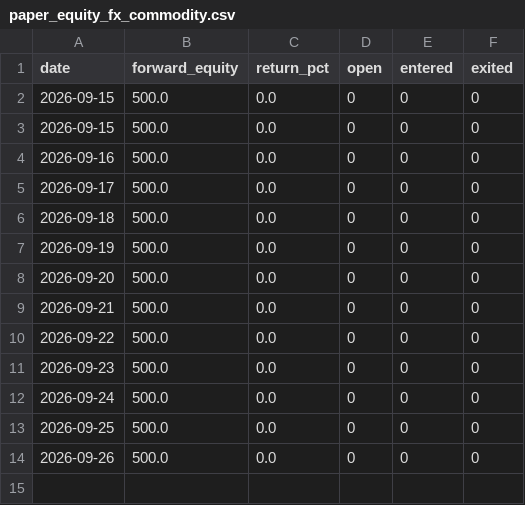
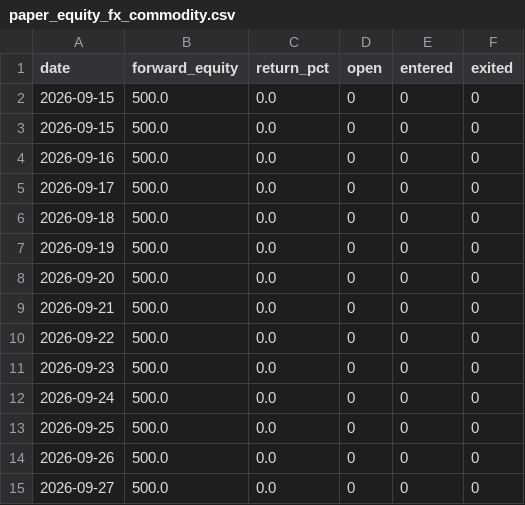
Before and after one commit to magic-emperor/AI-finance, a CSV file: engine/output/paper_equity_fx_commodity.csv, drawn as a sheet.

```diff
--- a/engine/output/paper_equity_fx_commodity.csv
+++ b/engine/output/paper_equity_fx_commodity.csv
@@ -14 +14,2 @@ date,forward_equity,return_pct,open,entered,exited
 2026-09-26,500.0,0.0,0,0,0
+2026-09-27,500.0,0.0,0,0,0
```
